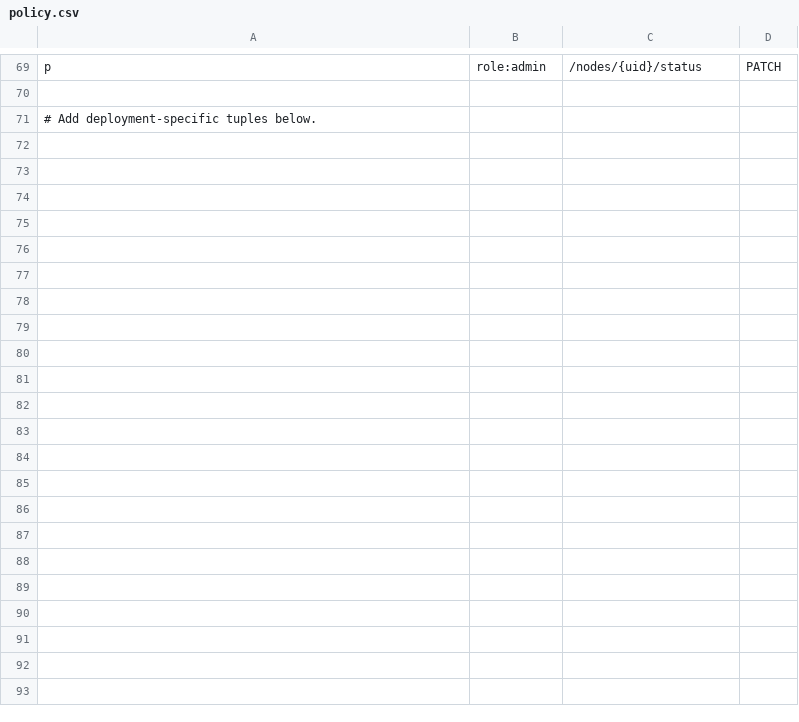
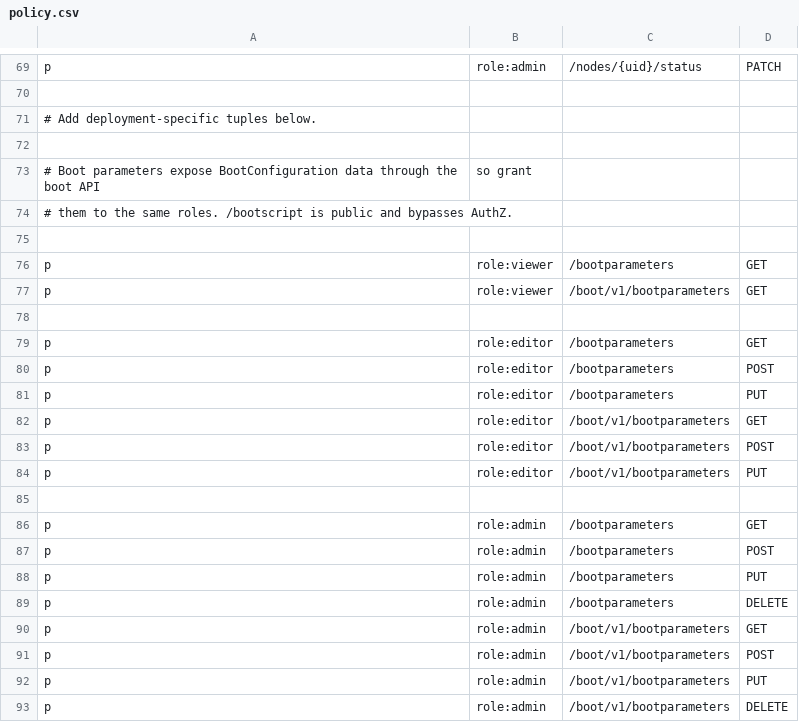
Before and after one commit to OpenCHAMI/boot-service, a CSV file: authz/policy.csv, drawn as a sheet; only a part is shown, gaps mark what is left out.

Commit message:
feat(server)!: adopt the Fabrica feature loader
Move storage, metrics, and authentication startup out of main.go and
into the loader generated by Fabrica, so that .fabrica.yaml selects
them and regeneration keeps them current. main.go now only composes
the features with the routes it owns.

Remove the previously generated metrics and middleware files first,
as Fabrica requires, so that the loader can take ownership of them and
track them in its manifest. Add a REUSE sidecar because the manifest,
being JSON, cannot carry a license header. Extend the drift check to
internal/middleware, which is now loader-owned.

Build the router from public and protected groups, since authentication
now applies to whatever joins the protected group. Add /bootparameters
to the AuthZ policy under the same roles as /bootconfigurations.

Override the generated defaults to keep authentication opt-in, because
enabling it needs a JWKS URL and defaulting it on would stop every
existing deployment from starting.

Keep the old keys and flags working, since a unit passing a removed
flag would no longer start. Map enable_auth to auth_enabled rather than
ignoring it: a silently ignored key would leave a site running without
the authentication it asked for, while mapping it fails closed.

Refuse jwt_issuer, jwt_audience, jwt_public_key, and auth_non_enforcing
while authentication is on. The generated code accepts these settings
but never reads them, so running with an issuer or audience that is not
checked would be weaker than the operator configured. Pin that gap and
the AuthZ enforce gap in tests that fail once Fabrica closes them.

Serve the dedicated metrics listener from the feature-selected public
routes, so it follows .fabrica.yaml without main.go naming metrics, and
keep enable_metrics as its switch to avoid opening a new port.

BREAKING CHANGE: enable_auth now enforces JWTs on the resource and boot
parameter APIs and needs a JWKS URL to start; it previously affected
only HSM token exchange. /metrics is always served on the main listener
without authentication, and enable_metrics controls only the dedicated
listener. Metric names change from main_* to boot_service_*.

Signed-off-by: Devon Bautista <17506592+synackd@users.noreply.github.com>

```diff
--- a/authz/policy.csv
+++ b/authz/policy.csv
@@ -71 +71,23 @@ p, role:admin, /nodes/{uid}/status, PATCH
 # Add deployment-specific tuples below.
+
+# Boot parameters expose BootConfiguration data through the boot API, so grant
+# them to the same roles. /bootscript is public and bypasses AuthZ.
+
+p, role:viewer, /bootparameters, GET
+p, role:viewer, /boot/v1/bootparameters, GET
+
+p, role:editor, /bootparameters, GET
+p, role:editor, /bootparameters, POST
+p, role:editor, /bootparameters, PUT
+p, role:editor, /boot/v1/bootparameters, GET
+p, role:editor, /boot/v1/bootparameters, POST
+p, role:editor, /boot/v1/bootparameters, PUT
+
+p, role:admin, /bootparameters, GET
+p, role:admin, /bootparameters, POST
+p, role:admin, /bootparameters, PUT
+p, role:admin, /bootparameters, DELETE
+p, role:admin, /boot/v1/bootparameters, GET
+p, role:admin, /boot/v1/bootparameters, POST
+p, role:admin, /boot/v1/bootparameters, PUT
+p, role:admin, /boot/v1/bootparameters, DELETE
```
Also changed, not shown: 17 other files.
